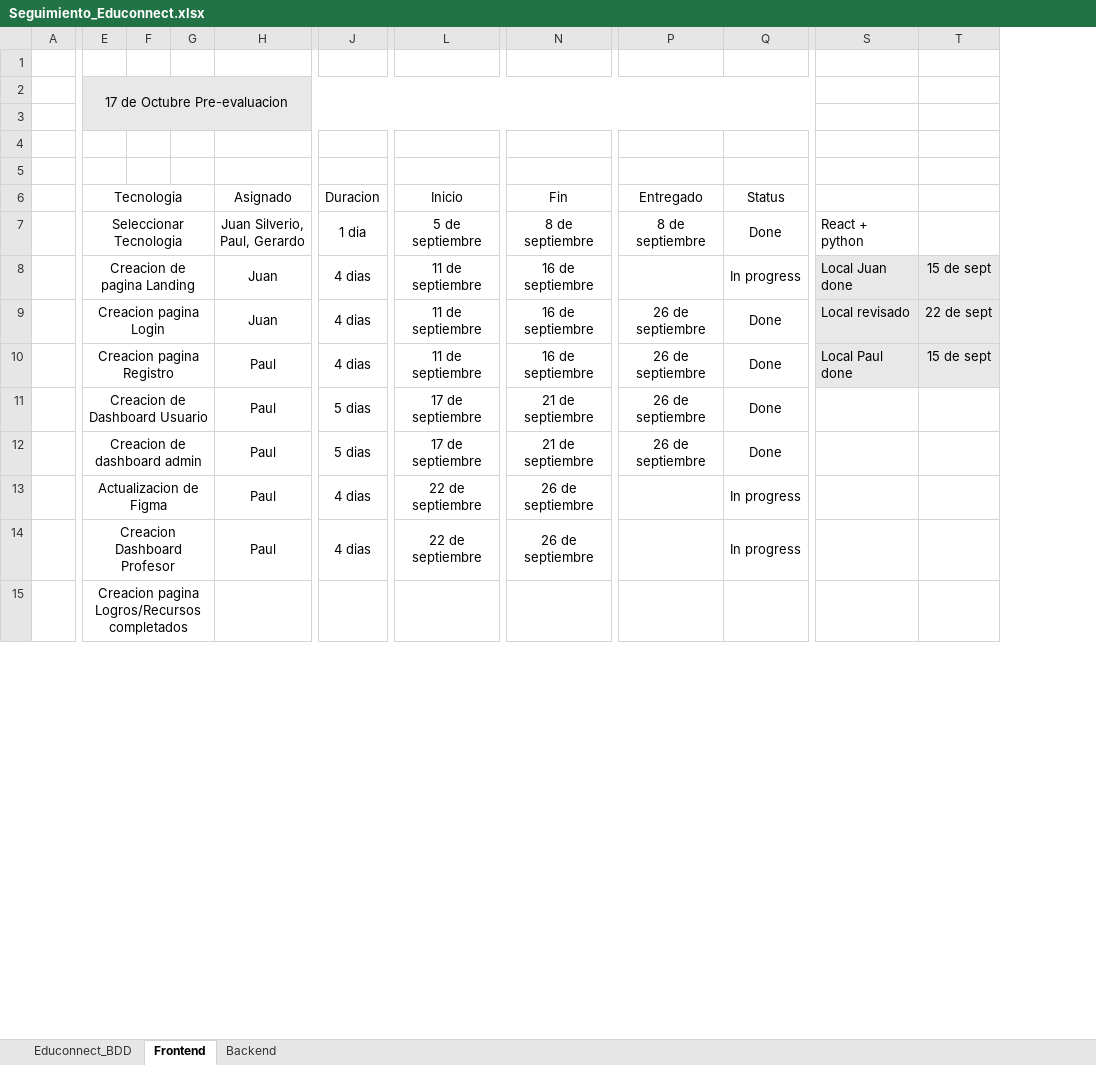
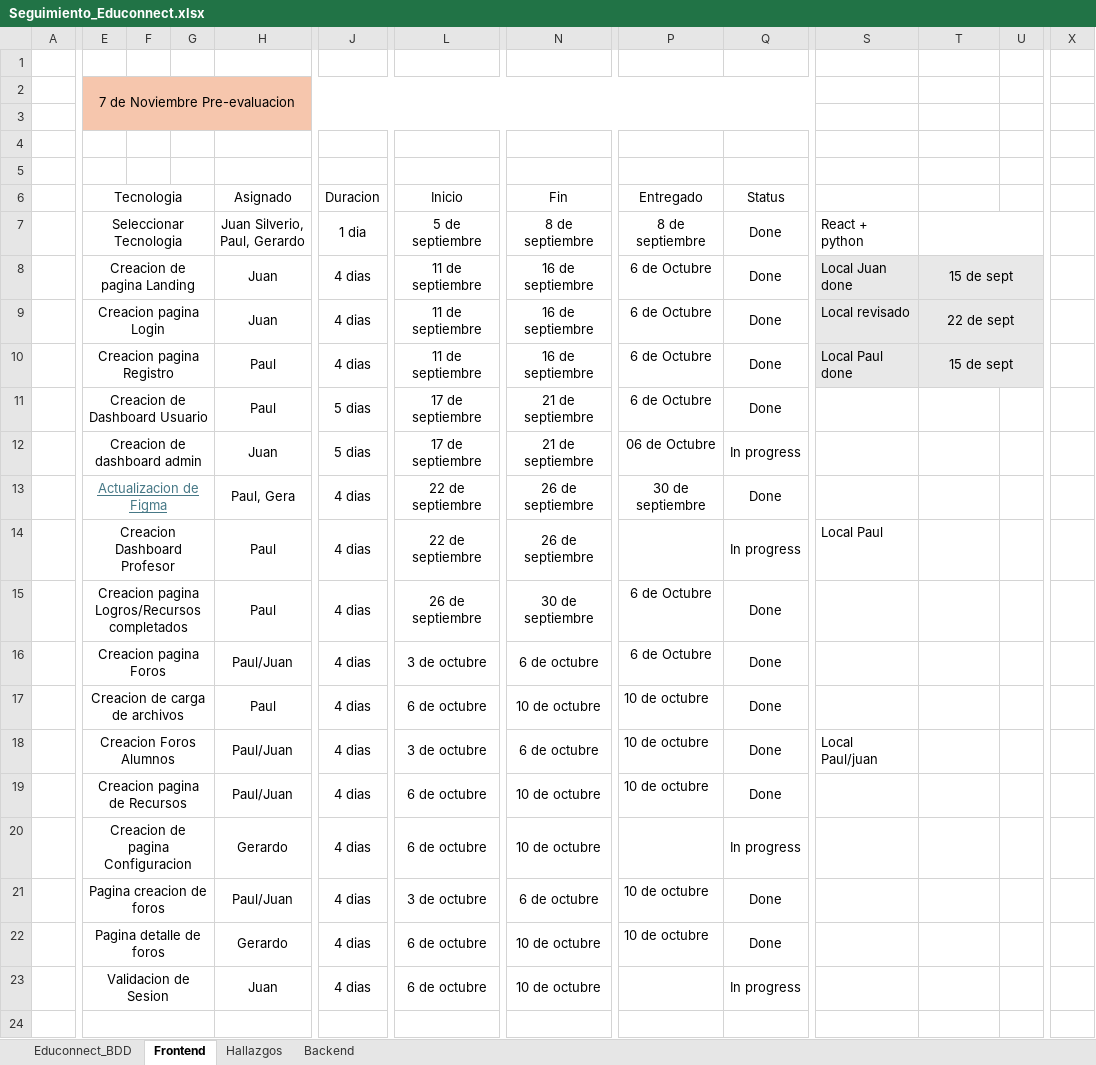
Before and after one commit to Juan-Silverio29/EduConnect-Plus, an Excel workbook: Seguimiento_Educonnect.xlsx, sheet Frontend, drawn as a sheet; only a part is shown, gaps mark what is left out; values as stored, in another font and other column widths than the file's, no borders; conditional formats not drawn; addresses are those after the commit; rows hold the shown columns only; ↵ is a line break in a cell; the diff covers the shown part only; the diff names each change by its address in the sheet, - before the commit and + after, or states it on an @@ line.

Commit message:
Add files via upload
Cambios al 10 de octubre

```diff
--- a/Seguimiento_Educonnect.xlsx (sheet Frontend)
+++ b/Seguimiento_Educonnect.xlsx (sheet Frontend)
+sheet tab: Hallazgos
+column U, empty
+column X, empty
-E2 (Tecnologia): 17 de Octubre Pre-evaluacion
+E2 (Tecnologia): 7 de Noviembre Pre-evaluacion
-E2:Q3 fill: #E8E8E8
+E2:Q3 fill: #F6C6AD
+T7:U7 merged
-P8 (Entregado): (empty)
+P8 (Entregado): 6 de Octubre
-Q8 (Status): In progress
+Q8 (Status): Done
+T8:U8 merged
-P9:P11 (Entregado): 26 de septiembre
+P9:P11 (Entregado): 6 de Octubre
+T9:U9 merged
+T10:U10 merged
-H12 (Asignado): Paul
+H12 (Asignado): Juan
-P12 (Entregado): 26 de septiembre
+P12 (Entregado): 06 de Octubre
-Q12 (Status): Done
+Q12 (Status): In progress
@@ E13 underline: off → on, text colour: black → #467886 @@
-H13 (Asignado): Paul
+H13 (Asignado): Paul, Gera
-P13 (Entregado): (empty)
+P13 (Entregado): 30 de septiembre
-Q13 (Status): In progress
+Q13 (Status): Done
-S14: (empty)
+S14: Local Paul
+row 15:  | Creacion pagina ↵ Logros/Recursos completados |  |  | Paul | 4 dias | 26 de septiembre | 30 de septiembre | 6 de Octubre | Done
+row 16:  | Creacion pagina Foros |  |  | Paul/Juan | 4 dias | 3 de octubre | 6 de octubre | 6 de Octubre | Done
+row 17:  | Creacion de carga de archivos |  |  | Paul | 4 dias | 6 de octubre | 10 de octubre | 10 de octubre | Done
+row 18:  | Creacion Foros Alumnos |  |  | Paul/Juan | 4 dias | 3 de octubre | 6 de octubre | 10 de octubre | Done | Local Paul/juan
+row 19:  | Creacion pagina de Recursos |  |  | Paul/Juan | 4 dias | 6 de octubre | 10 de octubre | 10 de octubre | Done
+row 20:  | Creacion de pagina Configuracion |  |  | Gerardo | 4 dias | 6 de octubre | 10 de octubre |  | In progress
+row 21:  | Pagina creacion de foros |  |  | Paul/Juan | 4 dias | 3 de octubre | 6 de octubre | 10 de octubre | Done
+row 22:  | Pagina detalle de foros |  |  | Gerardo | 4 dias | 6 de octubre | 10 de octubre | 10 de octubre | Done
+row 23:  | Validacion de Sesion |  |  | Juan | 4 dias | 6 de octubre | 10 de octubre |  | In progress
-E24 (Tecnologia): Creacion pagina ↵ Logros/Recursos completados
+E24 (Tecnologia): (empty)
```
Also changed, not shown: 6 added rows, 2 added columns, 2 edited cells, cell formats and merged cells elsewhere in this sheet, sheet Backend, sheet Educonnect_BDD.
